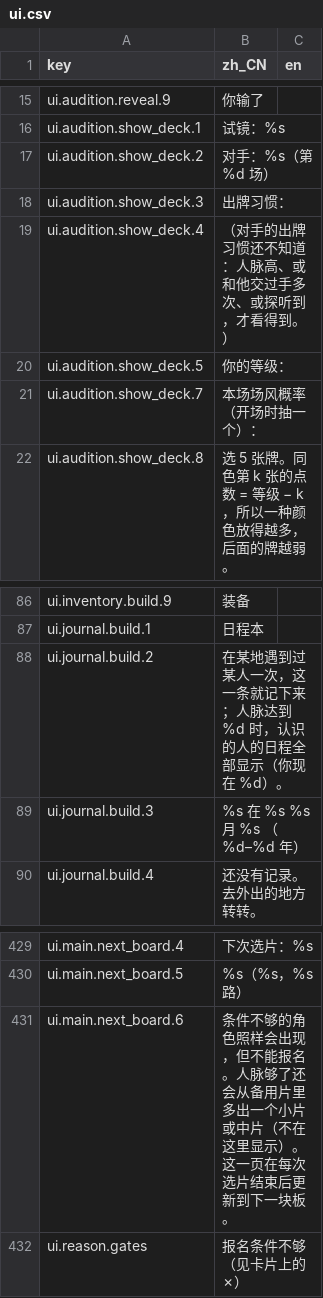
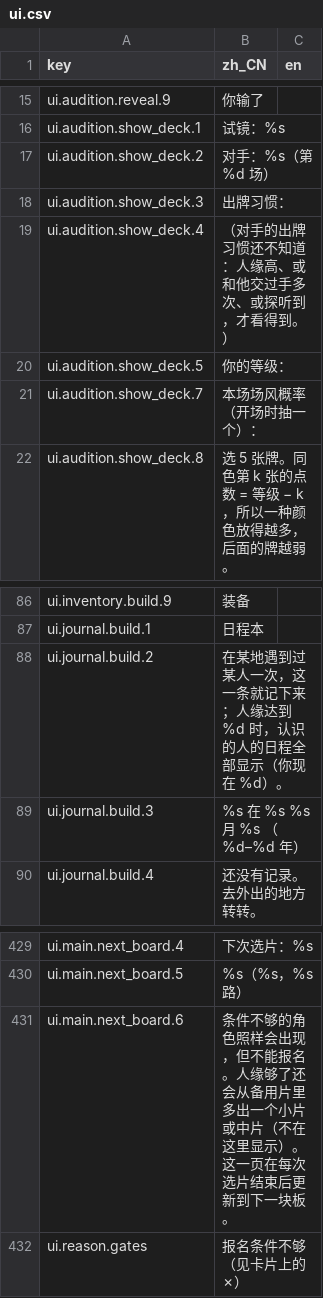
Before and after one commit to rdfzjack/LatinLover, a CSV file: data/locale/ui.csv, drawn as a sheet; only a part is shown, gaps mark what is left out.

```diff
--- a/data/locale/ui.csv
+++ b/data/locale/ui.csv
@@ -23,3 +23,3 @@ ui.audition.show_deck.2,对手：%s（第 %d 场）,
 ui.audition.show_deck.3,　出牌习惯：,
-ui.audition.show_deck.4,（对手的出牌习惯还不知道：人脉高、或和他交过手多次、或探听到，才看得到。）,
+ui.audition.show_deck.4,（对手的出牌习惯还不知道：人缘高、或和他交过手多次、或探听到，才看得到。）,
 ui.audition.show_deck.5,你的等级：,
@@ -96,3 +96,3 @@ ui.inventory.build.9,装备 ,
 ui.journal.build.1,日程本,
-ui.journal.build.2,在某地遇到过某人一次，这一条就记下来；人脉达到 %d 时，认识的人的日程全部显示（你现在 %d）。,
+ui.journal.build.2,在某地遇到过某人一次，这一条就记下来；人缘达到 %d 时，认识的人的日程全部显示（你现在 %d）。,
 ui.journal.build.3,%s　在 %s　%s 月　%s　（%d–%d 年）,
@@ -461,3 +461,3 @@ ui.main.next_board.4,下次选片：%s,
 ui.main.next_board.5,%s（%s，%s路）,
-ui.main.next_board.6,条件不够的角色照样会出现，但不能报名。人脉够了还会从备用片里多出一个小片或中片（不在这里显示）。这一页在每次选片结束后更新到下一块板。,
+ui.main.next_board.6,条件不够的角色照样会出现，但不能报名。人缘够了还会从备用片里多出一个小片或中片（不在这里显示）。这一页在每次选片结束后更新到下一块板。,
 ui.reason.gates,报名条件不够（见卡片上的 ✗）,
```
Also changed, not shown: data/locale/text.csv, 6 other files.
